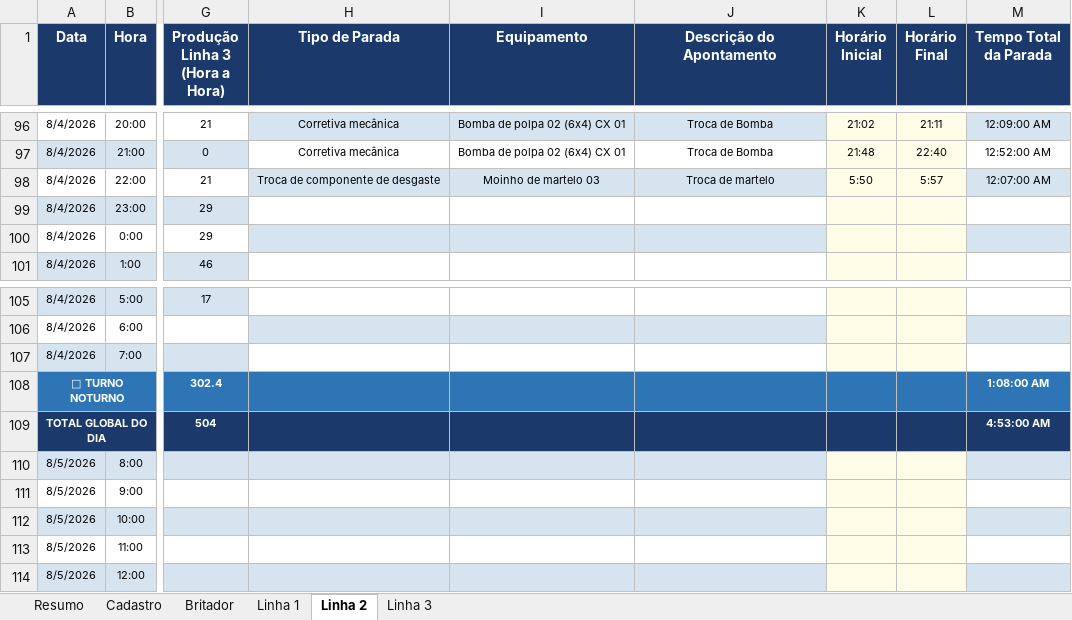
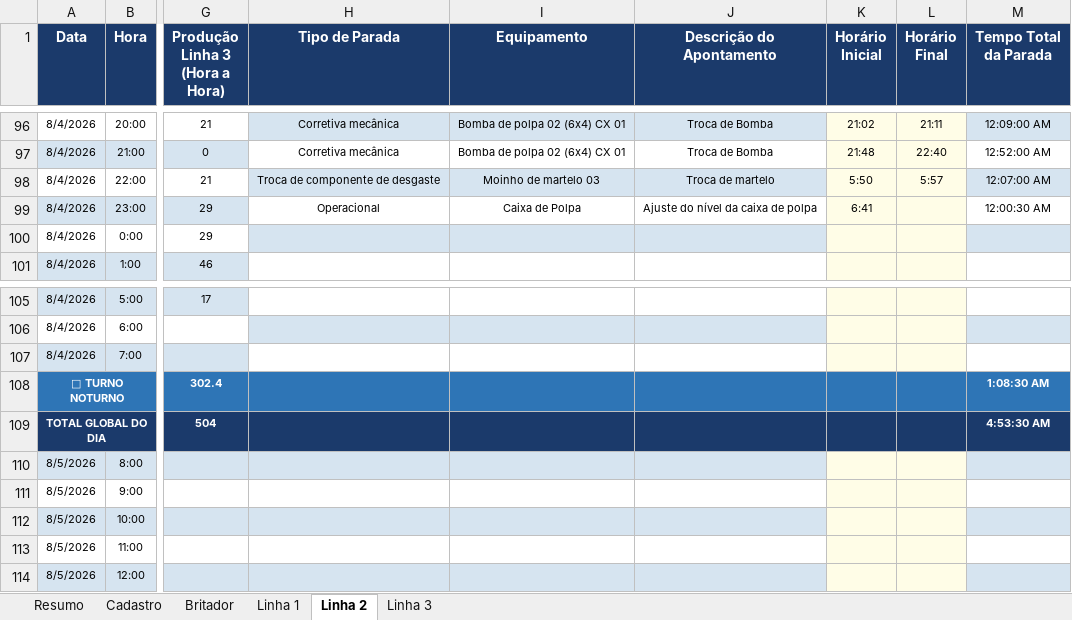
Before and after one commit to Plenz-code/BI-IMPACTANTES-PLANTA, an Excel workbook: planilha.xlsx, sheet Linha 2, drawn as a sheet; only a part is shown, gaps mark what is left out; values as stored, in another font and other column widths than the file's, no borders; the diff names each change by its address in the sheet, - before the commit and + after, or states it on an @@ line.

```diff
--- a/planilha.xlsx (sheet Linha 2)
+++ b/planilha.xlsx (sheet Linha 2)
-H99 (Tipo de Parada): (empty)
+H99 (Tipo de Parada): Operacional
-I99 (Equipamento): (empty)
+I99 (Equipamento): Caixa de Polpa
-J99 (Descrição do Apontamento): (empty)
+J99 (Descrição do Apontamento): Ajuste do nível da caixa de polpa
-K99 (Horário Inicial): (empty)
+K99 (Horário Inicial): 6:41
-M99 (Tempo Total da Parada): (empty)
+M99 (Tempo Total da Parada): 12:00:30 AM
-M108 (Tempo Total da Parada): 1:08:00 AM
+M108 (Tempo Total da Parada): 1:08:30 AM
-M109 (Tempo Total da Parada): 4:53:00 AM
+M109 (Tempo Total da Parada): 4:53:30 AM
```
Also changed, not shown: sheet Linha 1.
